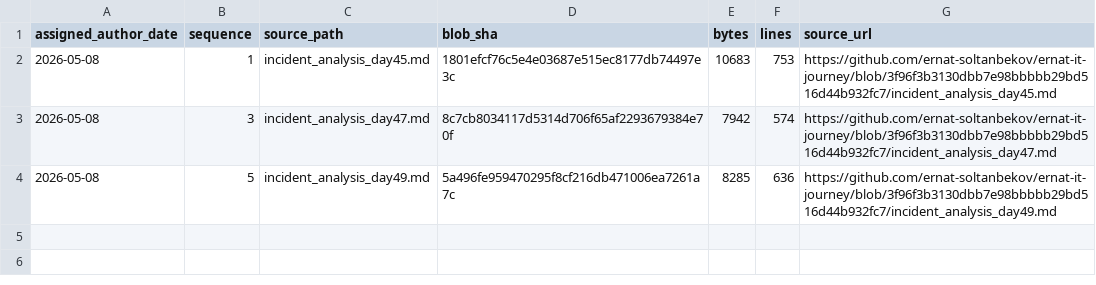
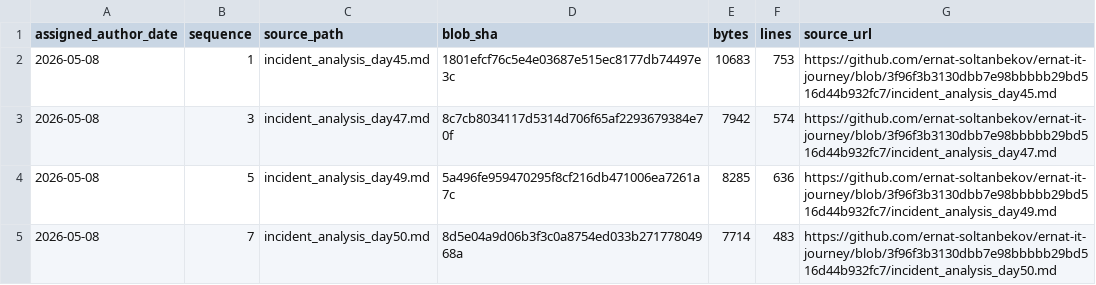
Before and after one commit to ernat-soltanbekov/ernat-it-journey, a TSV file: source-catalog-2026-09-30/daily/2026-05-08.tsv, drawn as a sheet; the diff names each change by its address in the sheet, - before the commit and + after, or states it on an @@ line.

Commit message:
catalog: add source metadata for 2026-05-08 #7 (backfill generated 2026-09-30)

```diff
--- a/source-catalog-2026-09-30/daily/2026-05-08.tsv
+++ b/source-catalog-2026-09-30/daily/2026-05-08.tsv
+row 5: 2026-05-08 | 7 | incident_analysis_day50.md | 8d5e04a9d06b3f3c0a8754ed033b27177804968a | 7714 | 483 | https://github.com/ernat-soltanbekov/ernat-it-journey/blob/3f96f3b3130dbb7e98bbbbb29bd516d44b932fc7/incident_analysis_day50.md
```
